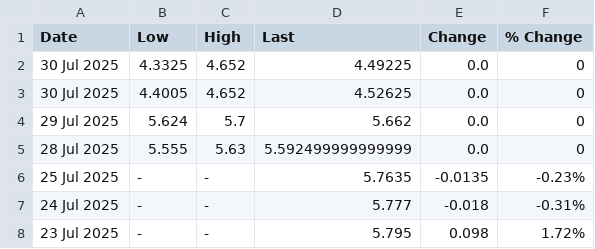
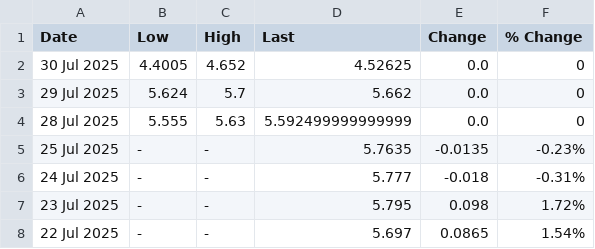
Before and after one commit to OmeletteFlipper-stack/LME-Automation, a CSV file: COMEX Copper.csv, drawn as a sheet; only a part is shown; the shorter side is filled out with more unchanged rows; the diff names each change by its address in the sheet, - before the commit and + after, or states it on an @@ line.

Commit message:
Update COMEX Copper.csv

```diff
--- a/COMEX Copper.csv
+++ b/COMEX Copper.csv
-row 2: 30 Jul 2025 | 4.3325 | 4.652 | 4.49225 | 0.0 | 0
```
